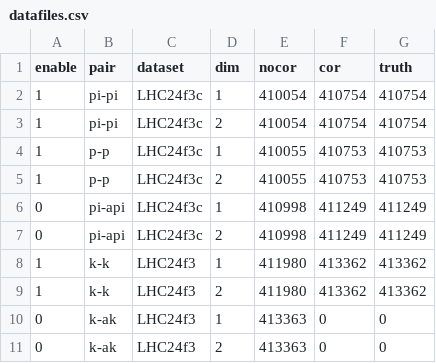
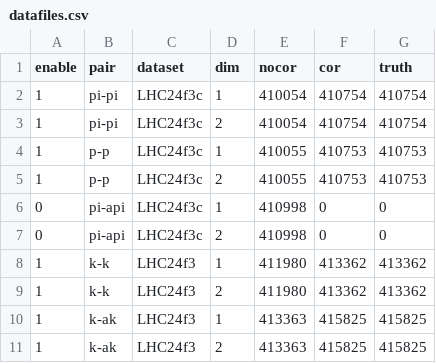
Before and after one commit to davkk/masters-thesis, a CSV file: datafiles.csv, drawn as a sheet.

```diff
--- a/datafiles.csv
+++ b/datafiles.csv
@@ -5,7 +5,7 @@ enable,pair,dataset,dim,nocor,cor,truth
 1,p-p,LHC24f3c,2,410055,410753,410753
-0,pi-api,LHC24f3c,1,410998,411249,411249
-0,pi-api,LHC24f3c,2,410998,411249,411249
+0,pi-api,LHC24f3c,1,410998,0,0
+0,pi-api,LHC24f3c,2,410998,0,0
 1,k-k,LHC24f3,1,411980,413362,413362
 1,k-k,LHC24f3,2,411980,413362,413362
-0,k-ak,LHC24f3,1,413363,0,0
-0,k-ak,LHC24f3,2,413363,0,0
+1,k-ak,LHC24f3,1,413363,415825,415825
+1,k-ak,LHC24f3,2,413363,415825,415825
```
Also changed, not shown: 19 other files.
